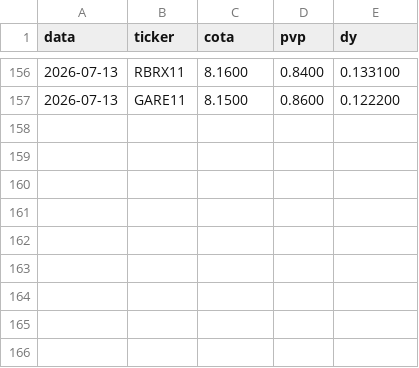
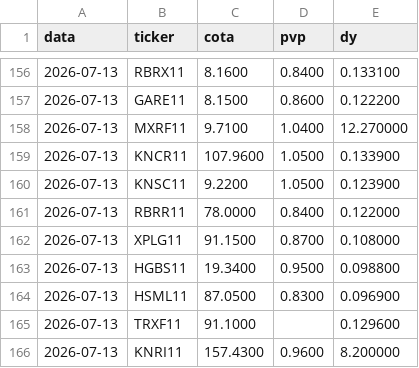
Before and after one commit to henriquebdasilva/analise-fiis, a CSV file: historico.csv, drawn as a sheet; only a part is shown, gaps mark what is left out.

```diff
--- a/historico.csv
+++ b/historico.csv
@@ -157 +157,10 @@ data,ticker,cota,pvp,dy
 2026-07-13,GARE11,8.1500,0.8600,0.122200
+2026-07-13,MXRF11,9.7100,1.0400,12.270000
+2026-07-13,KNCR11,107.9600,1.0500,0.133900
+2026-07-13,KNSC11,9.2200,1.0500,0.123900
+2026-07-13,RBRR11,78.0000,0.8400,0.122000
+2026-07-13,XPLG11,91.1500,0.8700,0.108000
+2026-07-13,HGBS11,19.3400,0.9500,0.098800
+2026-07-13,HSML11,87.0500,0.8300,0.096900
+2026-07-13,TRXF11,91.1000,,0.129600
+2026-07-13,KNRI11,157.4300,0.9600,8.200000
```
